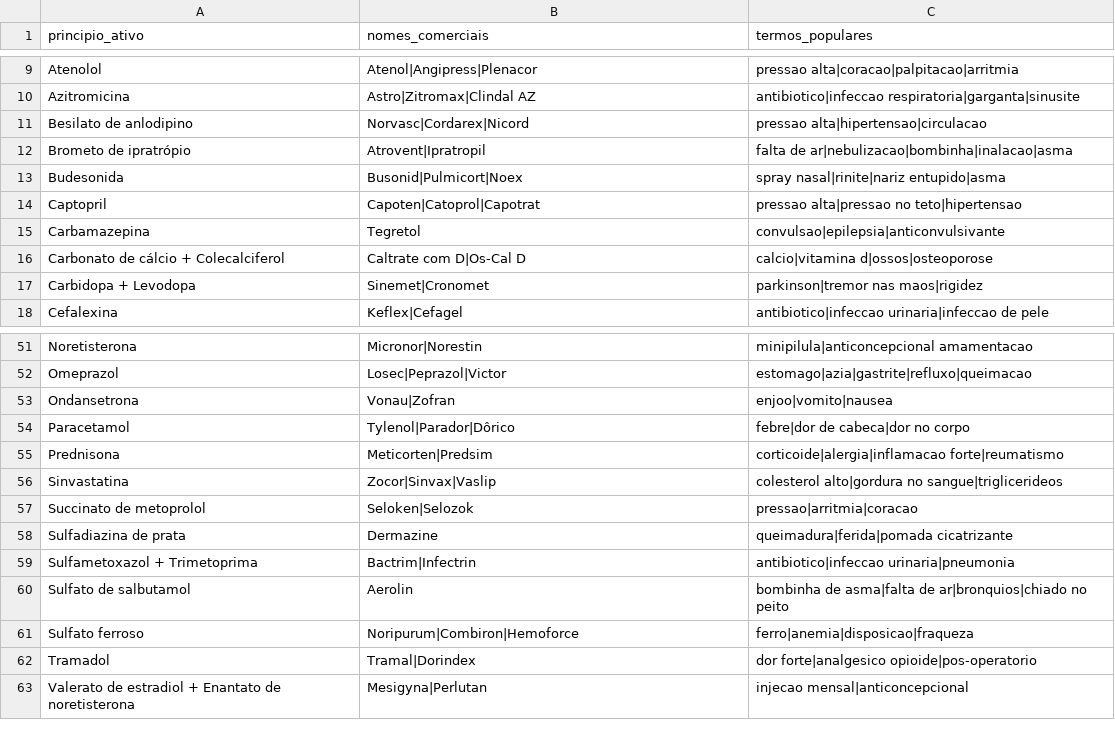
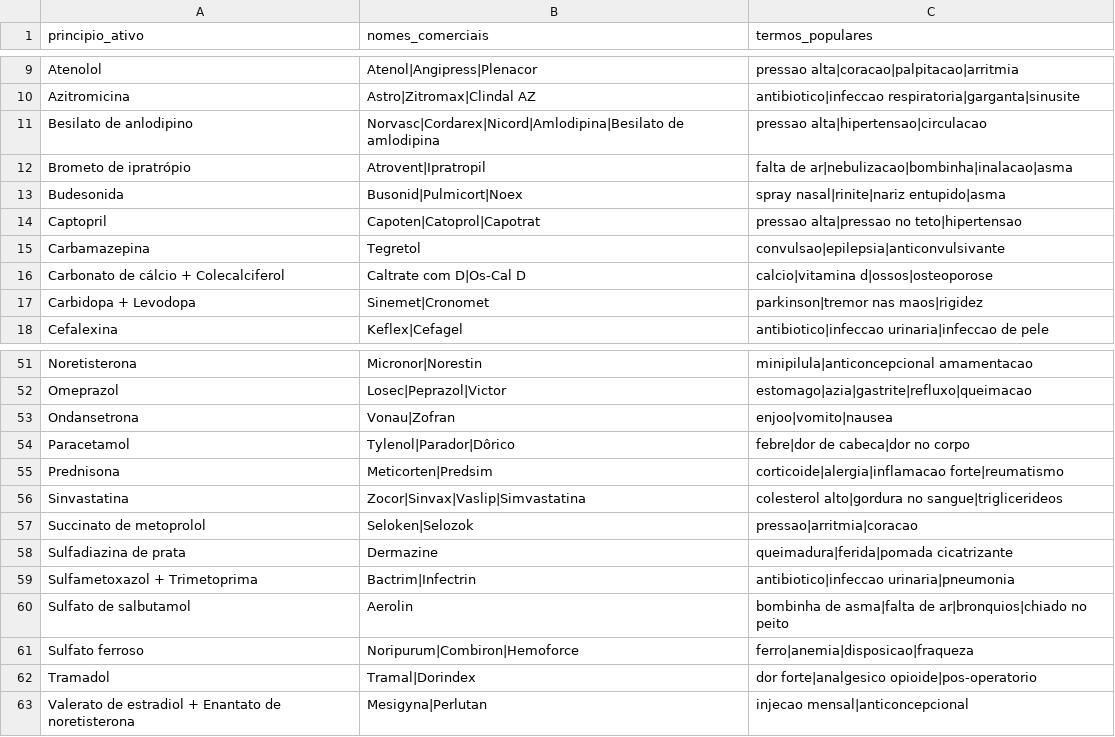
Before and after one commit to MarcoCorreaz/OndePego, a CSV file: fontes/sinonimos.csv, drawn as a sheet; only a part is shown, gaps mark what is left out.

```diff
--- a/fontes/sinonimos.csv
+++ b/fontes/sinonimos.csv
@@ -10,3 +10,3 @@ Atenolol;Atenol|Angipress|Plenacor;pressao alta|coracao|palpitacao|arritmia
 Azitromicina;Astro|Zitromax|Clindal AZ;antibiotico|infeccao respiratoria|garganta|sinusite
-Besilato de anlodipino;Norvasc|Cordarex|Nicord;pressao alta|hipertensao|circulacao
+Besilato de anlodipino;Norvasc|Cordarex|Nicord|Amlodipina|Besilato de amlodipina;pressao alta|hipertensao|circulacao
 Brometo de ipratrópio;Atrovent|Ipratropil;falta de ar|nebulizacao|bombinha|inalacao|asma
@@ -55,3 +55,3 @@ Paracetamol;Tylenol|Parador|Dôrico;febre|dor de cabeca|dor no corpo
 Prednisona;Meticorten|Predsim;corticoide|alergia|inflamacao forte|reumatismo
-Sinvastatina;Zocor|Sinvax|Vaslip;colesterol alto|gordura no sangue|triglicerideos
+Sinvastatina;Zocor|Sinvax|Vaslip|Simvastatina;colesterol alto|gordura no sangue|triglicerideos
 Succinato de metoprolol;Seloken|Selozok;pressao|arritmia|coracao
```
Also changed, not shown: 32 other files.
